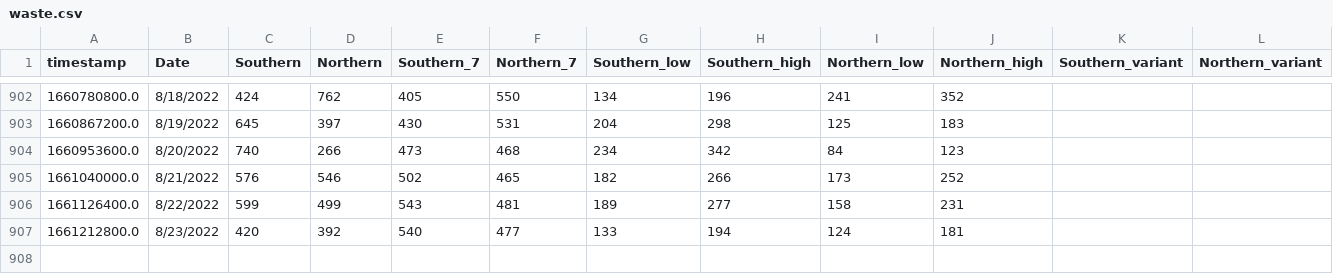
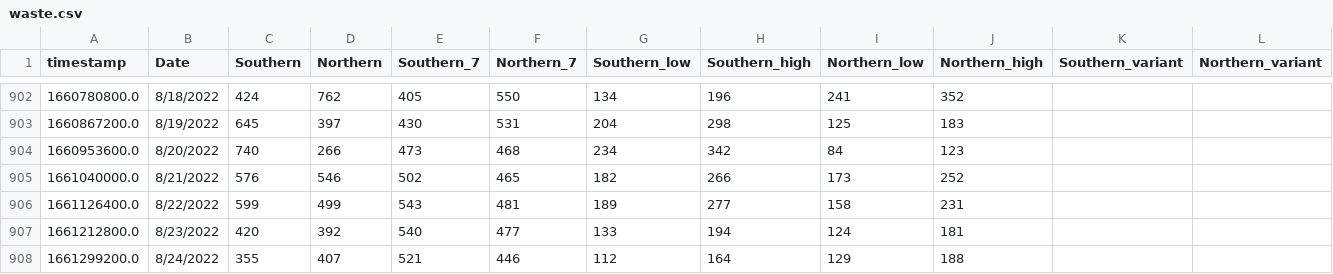
Before and after one commit to edgecollective/wastewater-parse, a CSV file: waste.csv, drawn as a sheet; only a part is shown, gaps mark what is left out; the diff names each change by its address in the sheet, - before the commit and + after, or states it on an @@ line.

Commit message:
update

```diff
--- a/waste.csv
+++ b/waste.csv
+row 908: 1661299200.0 | 8/24/2022 | 355 | 407 | 521 | 446 | 112 | 164 | 129 | 188
```
